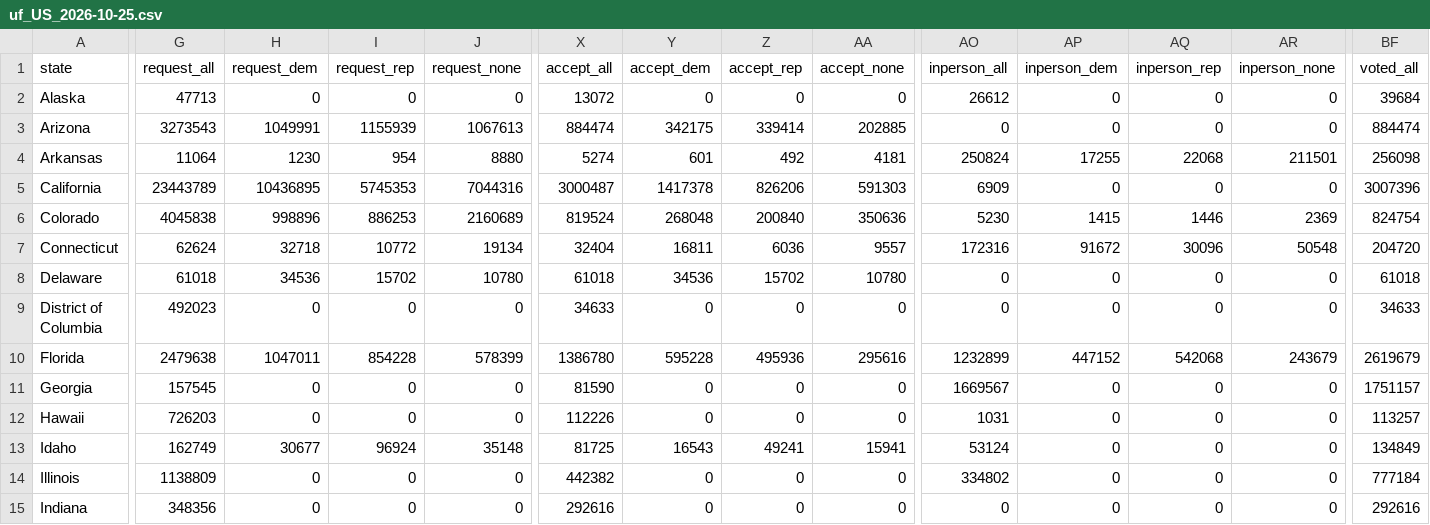
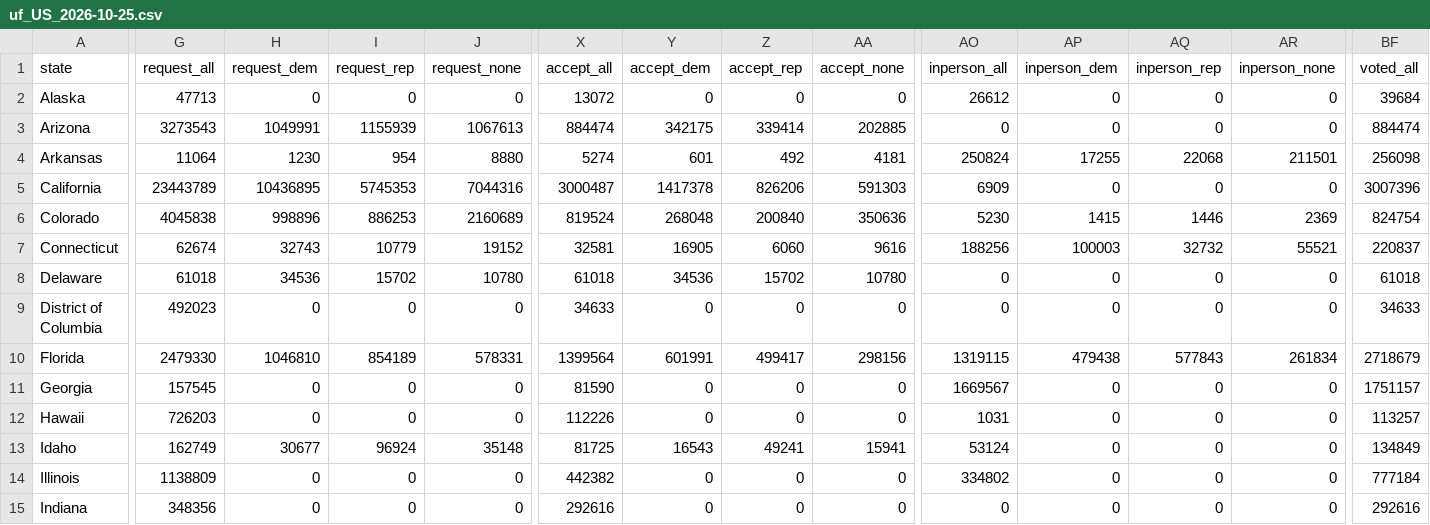
Before and after one commit to DanCunningham22/2026-Midterm, a CSV file: pipeline/data/earlyvote/2026/uf_US_2026-10-25.csv, drawn as a sheet; only a part is shown, gaps mark what is left out; the diff covers the shown part only; the diff names each change by its address in the sheet, - before the commit and + after, or states it on an @@ line.

```diff
--- a/pipeline/data/earlyvote/2026/uf_US_2026-10-25.csv
+++ b/pipeline/data/earlyvote/2026/uf_US_2026-10-25.csv
-G7 (request_all): 62624
+G7 (request_all): 62674
-H7 (request_dem): 32718
+H7 (request_dem): 32743
-I7 (request_rep): 10772
+I7 (request_rep): 10779
-J7 (request_none): 19134
+J7 (request_none): 19152
-X7 (accept_all): 32404
+X7 (accept_all): 32581
-Y7 (accept_dem): 16811
+Y7 (accept_dem): 16905
-Z7 (accept_rep): 6036
+Z7 (accept_rep): 6060
-AA7 (accept_none): 9557
+AA7 (accept_none): 9616
-AO7 (inperson_all): 172316
+AO7 (inperson_all): 188256
-AP7 (inperson_dem): 91672
+AP7 (inperson_dem): 100003
-AQ7 (inperson_rep): 30096
+AQ7 (inperson_rep): 32732
-AR7 (inperson_none): 50548
+AR7 (inperson_none): 55521
-BF7 (voted_all): 204720
+BF7 (voted_all): 220837
-G10 (request_all): 2479638
+G10 (request_all): 2479330
-H10 (request_dem): 1047011
+H10 (request_dem): 1046810
-I10 (request_rep): 854228
+I10 (request_rep): 854189
-J10 (request_none): 578399
+J10 (request_none): 578331
-X10 (accept_all): 1386780
+X10 (accept_all): 1399564
-Y10 (accept_dem): 595228
+Y10 (accept_dem): 601991
-Z10 (accept_rep): 495936
+Z10 (accept_rep): 499417
-AA10 (accept_none): 295616
+AA10 (accept_none): 298156
-AO10 (inperson_all): 1232899
+AO10 (inperson_all): 1319115
-AP10 (inperson_dem): 447152
+AP10 (inperson_dem): 479438
-AQ10 (inperson_rep): 542068
+AQ10 (inperson_rep): 577843
-AR10 (inperson_none): 243679
+AR10 (inperson_none): 261834
-BF10 (voted_all): 2619679
+BF10 (voted_all): 2718679
```
Also changed, not shown: 29 edited cells elsewhere in this file, 1 other file.
